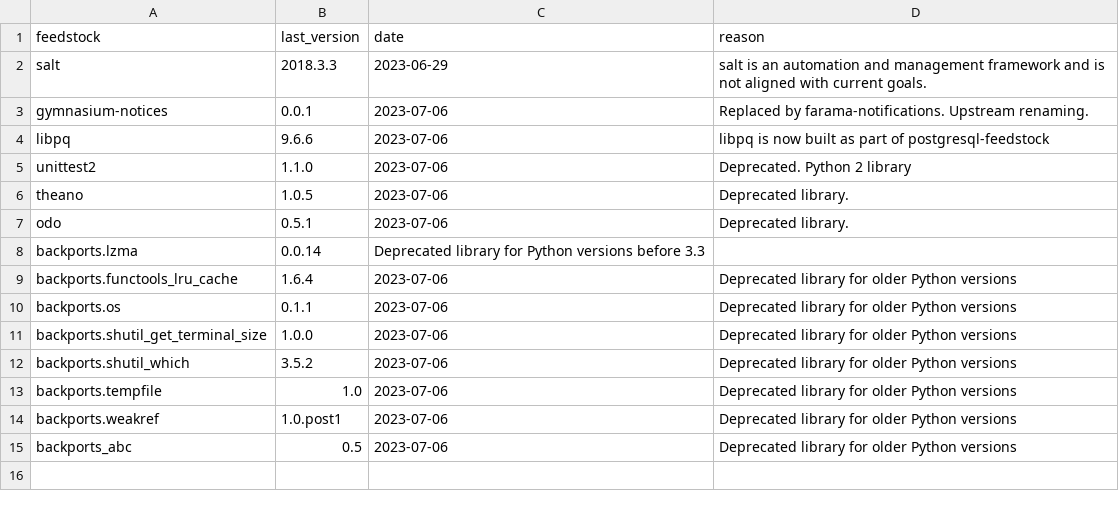
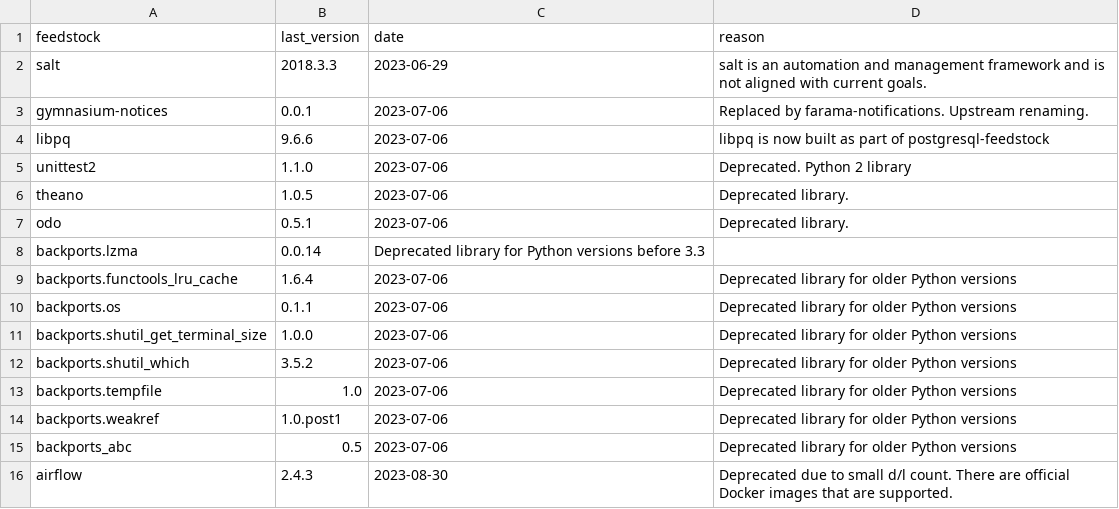
Before and after one commit to AnacondaRecipes/aggregate-deprecated, a CSV file: deprecated.csv, drawn as a sheet; the diff names each change by its address in the sheet, - before the commit and + after, or states it on an @@ line.

Commit message:
Adding airflow.

```diff
--- a/deprecated.csv
+++ b/deprecated.csv
+row 16: airflow | 2.4.3 | 2023-08-30 | Deprecated due to small d/l count. There are official Docker images that are supported.
```
Also changed, not shown: 1 other file.
